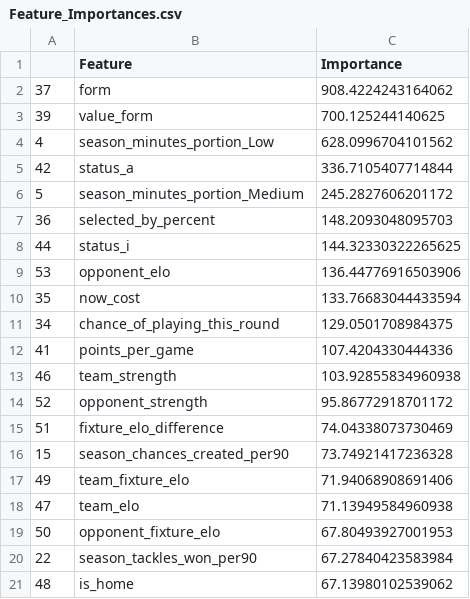
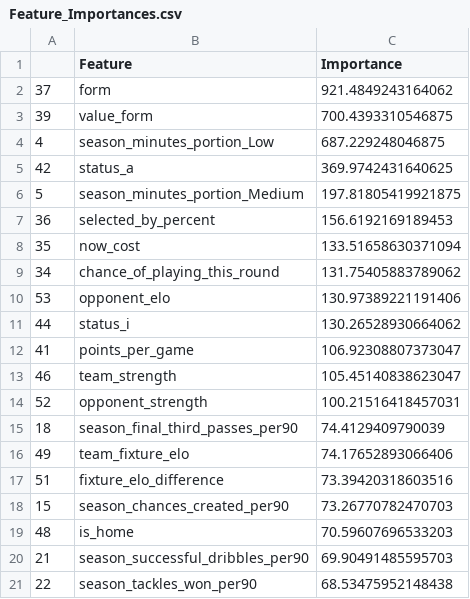
Before and after one commit to matecsapo/Fantasy-Premier-League-Model, a CSV file: models/V3/Feature_Importances.csv, drawn as a sheet.

```diff
--- a/models/V3/Feature_Importances.csv
+++ b/models/V3/Feature_Importances.csv
@@ -1,21 +1,21 @@
 ,Feature,Importance
-37,form,908.4224243164062
-39,value_form,700.125244140625
-4,season_minutes_portion_Low,628.0996704101562
-42,status_a,336.7105407714844
-5,season_minutes_portion_Medium,245.2827606201172
-36,selected_by_percent,148.2093048095703
-44,status_i,144.32330322265625
-53,opponent_elo,136.44776916503906
-35,now_cost,133.76683044433594
-34,chance_of_playing_this_round,129.0501708984375
-41,points_per_game,107.4204330444336
-46,team_strength,103.92855834960938
-52,opponent_strength,95.86772918701172
-51,fixture_elo_difference,74.04338073730469
-15,season_chances_created_per90,73.74921417236328
-49,team_fixture_elo,71.94068908691406
-47,team_elo,71.13949584960938
-50,opponent_fixture_elo,67.80493927001953
-22,season_tackles_won_per90,67.27840423583984
-48,is_home,67.13980102539062
+37,form,921.4849243164062
+39,value_form,700.4393310546875
+4,season_minutes_portion_Low,687.229248046875
+42,status_a,369.9742431640625
+5,season_minutes_portion_Medium,197.81805419921875
+36,selected_by_percent,156.6192169189453
+35,now_cost,133.51658630371094
+34,chance_of_playing_this_round,131.75405883789062
+53,opponent_elo,130.97389221191406
+44,status_i,130.26528930664062
+41,points_per_game,106.92308807373047
+46,team_strength,105.45140838623047
+52,opponent_strength,100.21516418457031
+18,season_final_third_passes_per90,74.4129409790039
+49,team_fixture_elo,74.17652893066406
+51,fixture_elo_difference,73.39420318603516
+15,season_chances_created_per90,73.26770782470703
+48,is_home,70.59607696533203
+21,season_successful_dribbles_per90,69.90491485595703
+22,season_tackles_won_per90,68.53475952148438
```
Also changed, not shown: predictions/GW_23/model_V2/predictions.csv, predictions/GW_23/model_V2_5/predictions.csv, 9 other files.
